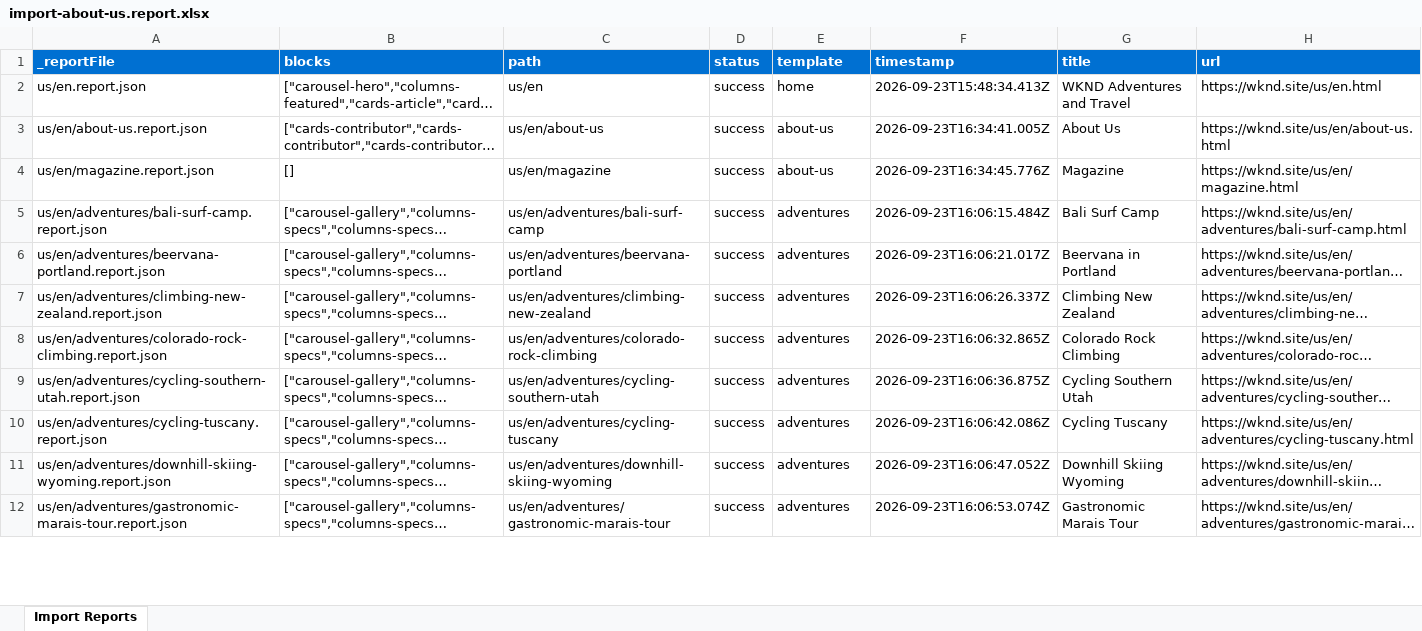
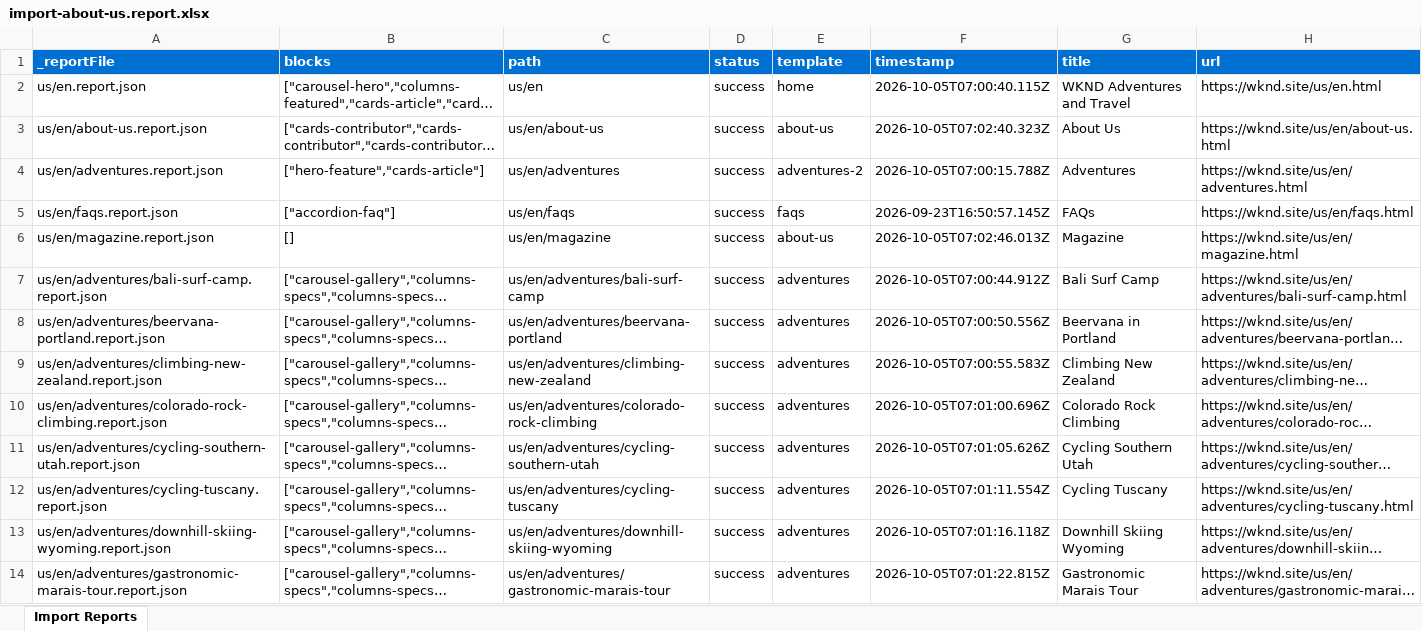
Before and after one commit to NaveensRatimani/NaveenEDSDemo, an Excel workbook: tools/importer/reports/import-about-us.report.xlsx, sheet Import Reports, drawn as a sheet; only a part is shown; long unchanged cells end in …; values as stored, in another font and other column widths than the file's, no borders; addresses are those after the commit; the diff covers the shown part only; the diff names each change by its address in the sheet, - before the commit and + after, or states it on an @@ line.

```diff
--- a/tools/importer/reports/import-about-us.report.xlsx (sheet Import Reports)
+++ b/tools/importer/reports/import-about-us.report.xlsx (sheet Import Reports)
-F2 (timestamp): 2026-09-23T15:48:34.413Z
+F2 (timestamp): 2026-10-05T07:00:40.115Z
-F3 (timestamp): 2026-09-23T16:34:41.005Z
+F3 (timestamp): 2026-10-05T07:02:40.323Z
+row 4: us/en/adventures.report.json | ["hero-feature","cards-article"] | us/en/adventures | success | adventures-2 | 2026-10-05T07:00:15.788Z | Adventures | https://wknd.site/us/en/adventures.html
+row 5: us/en/faqs.report.json | ["accordion-faq"] | us/en/faqs | success | faqs | 2026-09-23T16:50:57.145Z | FAQs | https://wknd.site/us/en/faqs.html
-F6 (timestamp): 2026-09-23T16:34:45.776Z
+F6 (timestamp): 2026-10-05T07:02:46.013Z
-F7 (timestamp): 2026-09-23T16:06:15.484Z
+F7 (timestamp): 2026-10-05T07:00:44.912Z
-F8 (timestamp): 2026-09-23T16:06:21.017Z
+F8 (timestamp): 2026-10-05T07:00:50.556Z
-F9 (timestamp): 2026-09-23T16:06:26.337Z
+F9 (timestamp): 2026-10-05T07:00:55.583Z
-F10 (timestamp): 2026-09-23T16:06:32.865Z
+F10 (timestamp): 2026-10-05T07:01:00.696Z
-F11 (timestamp): 2026-09-23T16:06:36.875Z
+F11 (timestamp): 2026-10-05T07:01:05.626Z
-F12 (timestamp): 2026-09-23T16:06:42.086Z
+F12 (timestamp): 2026-10-05T07:01:11.554Z
-F13 (timestamp): 2026-09-23T16:06:47.052Z
+F13 (timestamp): 2026-10-05T07:01:16.118Z
-F14 (timestamp): 2026-09-23T16:06:53.074Z
+F14 (timestamp): 2026-10-05T07:01:22.815Z
```
Also changed, not shown: 13 edited cells elsewhere in this sheet, tools/importer/reports/import-adventures-2.report.xlsx, tools/importer/reports/import-adventures.report.xlsx, 47 other files.
